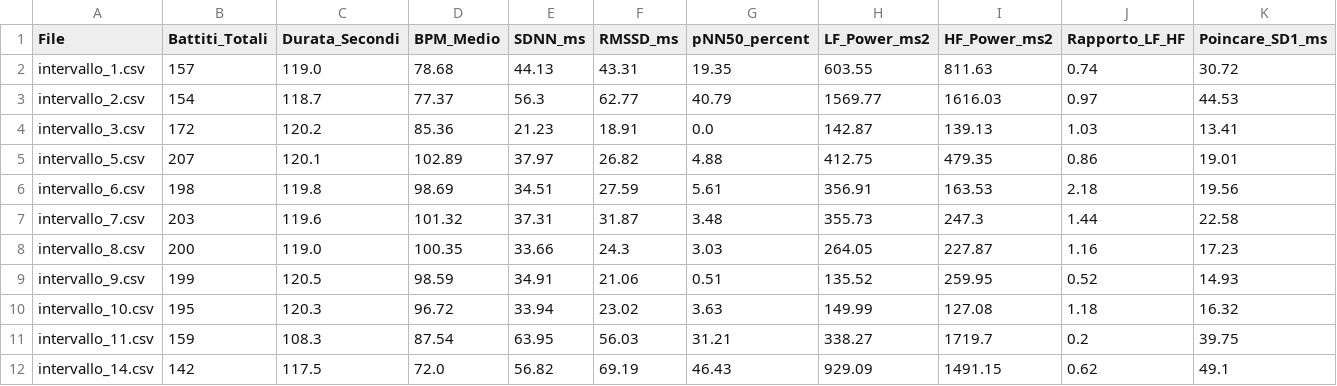
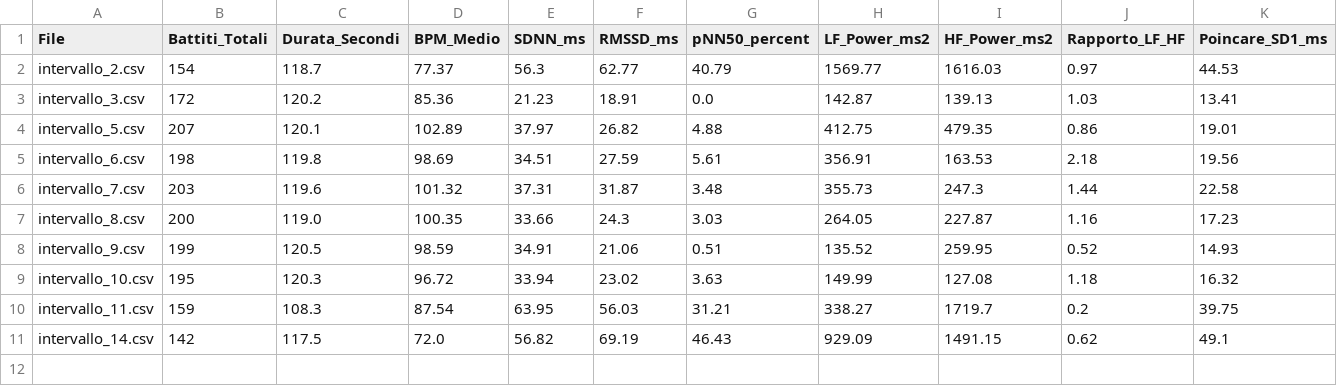
Before and after one commit to sofiatesser2-ship-it/Smart_Earrings, a CSV file: models/risultati_hrv_EMPATICA_CORRETTO.csv, drawn as a sheet; only a part is shown; rows hold the shown columns only; the diff names each change by its address in the sheet, - before the commit and + after, or states it on an @@ line.

```diff
--- a/models/risultati_hrv_EMPATICA_CORRETTO.csv
+++ b/models/risultati_hrv_EMPATICA_CORRETTO.csv
-row 2: intervallo_1.csv | 157 | 119.0 | 78.68 | 44.13 | 43.31 | 19.35 | 603.55 | 811.63 | 0.74 | 30.72
```
Also changed, not shown: models/risultati_hrv_totale_CORRETTO.csv, 54 other files.
